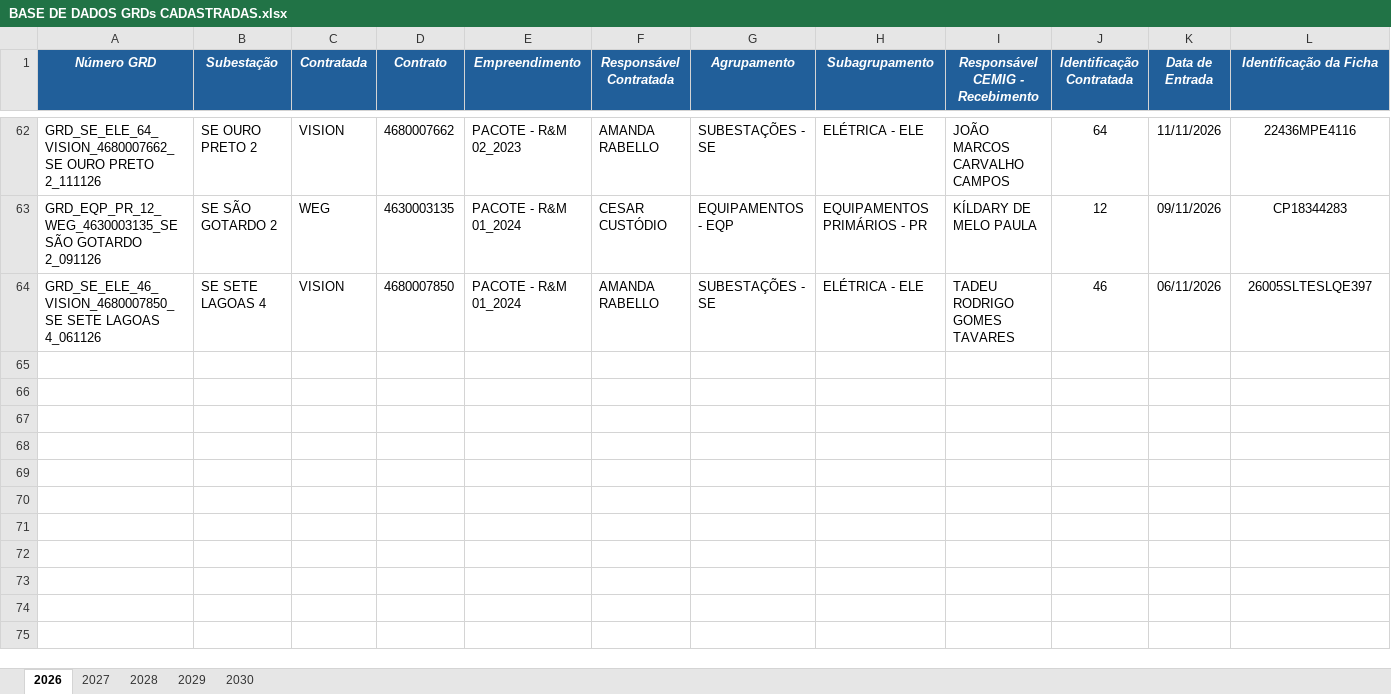
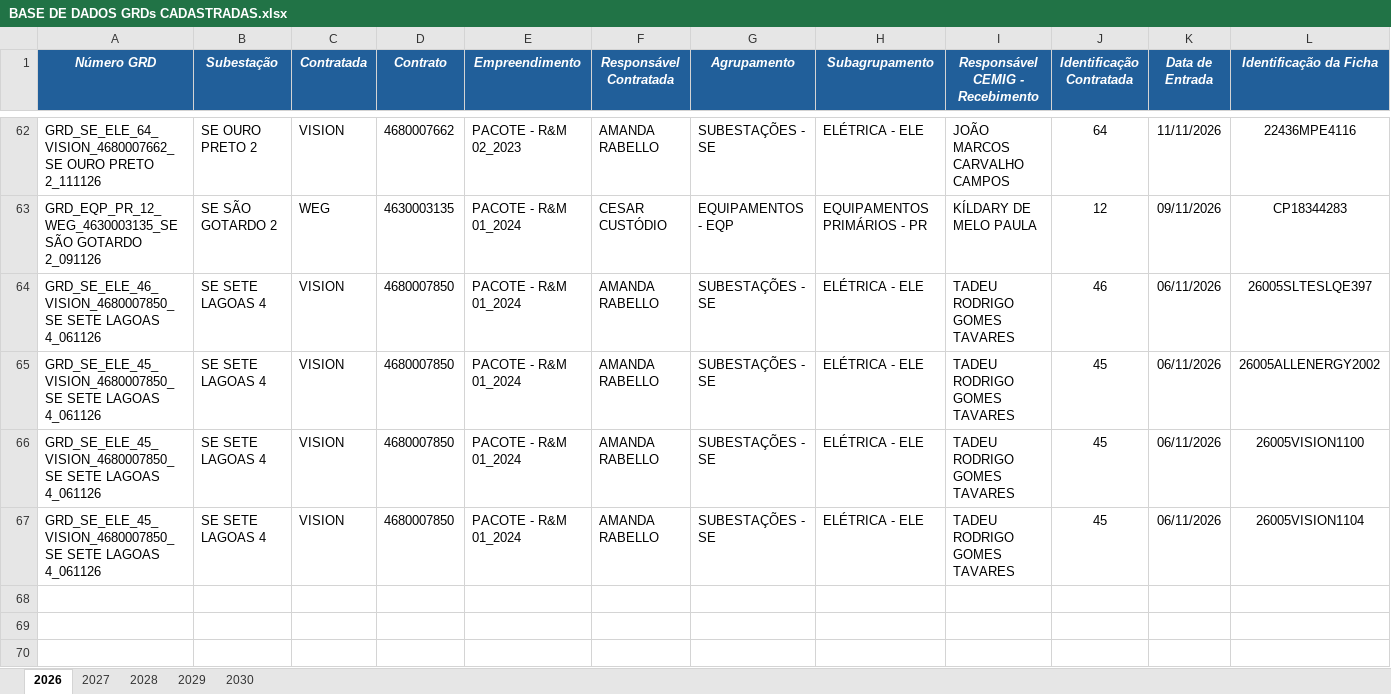
Before and after one commit to kildarymp-creator/GRD---EI-ET, an Excel workbook: BASE DE DADOS GRDs CADASTRADAS.xlsx, sheet 2026, drawn as a sheet; only a part is shown, gaps mark what is left out; the shorter side is filled out with more unchanged rows; values as stored, in another font and other column widths than the file's, no borders; conditional formats not drawn; removed rows and columns are numbered as before the commit, all else as after; rows hold the shown columns only; the diff names each change by its address in the sheet, - before the commit and + after, or states it on an @@ line.

Commit message:
Atualização automática da base

```diff
--- a/BASE DE DADOS GRDs CADASTRADAS.xlsx (sheet 2026)
+++ b/BASE DE DADOS GRDs CADASTRADAS.xlsx (sheet 2026)
-row 65: (empty)
-row 66: (empty)
-row 67: (empty)
+row 65: GRD_SE_ELE_45_VISION_4680007850_SE SETE LAGOAS 4_061126 | SE SETE LAGOAS 4 | VISION | 4680007850 | PACOTE - R&M 01_2024 | AMANDA RABELLO | SUBESTAÇÕES - SE | ELÉTRICA - ELE | TADEU RODRIGO GOMES TAVARES | 45 | 06/11/2026 | 26005ALLENERGY2002
+row 66: GRD_SE_ELE_45_VISION_4680007850_SE SETE LAGOAS 4_061126 | SE SETE LAGOAS 4 | VISION | 4680007850 | PACOTE - R&M 01_2024 | AMANDA RABELLO | SUBESTAÇÕES - SE | ELÉTRICA - ELE | TADEU RODRIGO GOMES TAVARES | 45 | 06/11/2026 | 26005VISION1100
+row 67: GRD_SE_ELE_45_VISION_4680007850_SE SETE LAGOAS 4_061126 | SE SETE LAGOAS 4 | VISION | 4680007850 | PACOTE - R&M 01_2024 | AMANDA RABELLO | SUBESTAÇÕES - SE | ELÉTRICA - ELE | TADEU RODRIGO GOMES TAVARES | 45 | 06/11/2026 | 26005VISION1104
```
